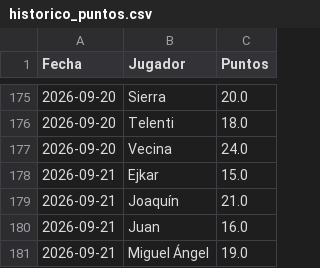
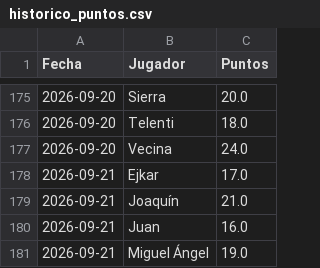
Before and after one commit to skar92/draft-1---LaLiga-gastrojuanes, a CSV file: historico_puntos.csv, drawn as a sheet; only a part is shown, gaps mark what is left out.

Commit message:
Actualizar histórico de puntos

```diff
--- a/historico_puntos.csv
+++ b/historico_puntos.csv
@@ -177,3 +177,3 @@ Fecha,Jugador,Puntos
 2026-09-20,Vecina,24.0
-2026-09-21,Ejkar,15.0
+2026-09-21,Ejkar,17.0
 2026-09-21,Joaquín,21.0
```
